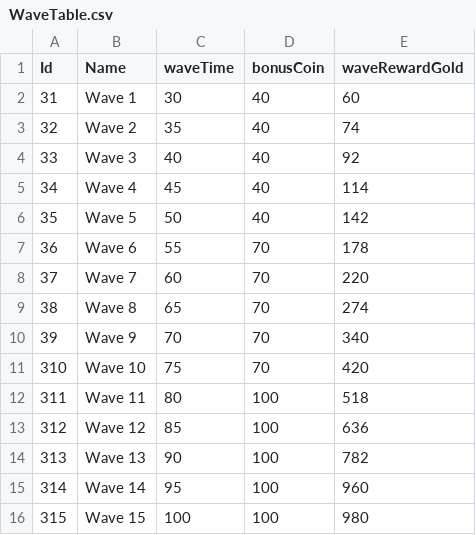
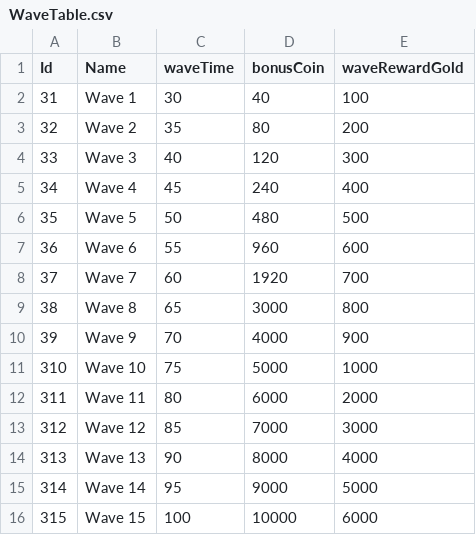
Before and after one commit to leejaeyoung1210/Food-Defense, a CSV file: Assets/Resources/DataTables/WaveTable.csv, drawn as a sheet.

```diff
--- a/Assets/Resources/DataTables/WaveTable.csv
+++ b/Assets/Resources/DataTables/WaveTable.csv
@@ -1,16 +1,16 @@
 Id	Name	waveTime	bonusCoin	waveRewardGold
-31	Wave 1	30	40	60
-32	Wave 2	35	40	74
-33	Wave 3	40	40	92
-34	Wave 4	45	40	114
-35	Wave 5	50	40	142
-36	Wave 6	55	70	178
-37	Wave 7	60	70	220
-38	Wave 8	65	70	274
-39	Wave 9	70	70	340
-310	Wave 10	75	70	420
-311	Wave 11	80	100	518
-312	Wave 12	85	100	636
-313	Wave 13	90	100	782
-314	Wave 14	95	100	960
-315	Wave 15	100	100	980
+31	Wave 1	30	40	100
+32	Wave 2	35	80	200
+33	Wave 3	40	120	300
+34	Wave 4	45	240	400
+35	Wave 5	50	480	500
+36	Wave 6	55	960	600
+37	Wave 7	60	1920	700
+38	Wave 8	65	3000	800
+39	Wave 9	70	4000	900
+310	Wave 10	75	5000	1000
+311	Wave 11	80	6000	2000
+312	Wave 12	85	7000	3000
+313	Wave 13	90	8000	4000
+314	Wave 14	95	9000	5000
+315	Wave 15	100	10000	6000
```
Also changed, not shown: 29 other files.
